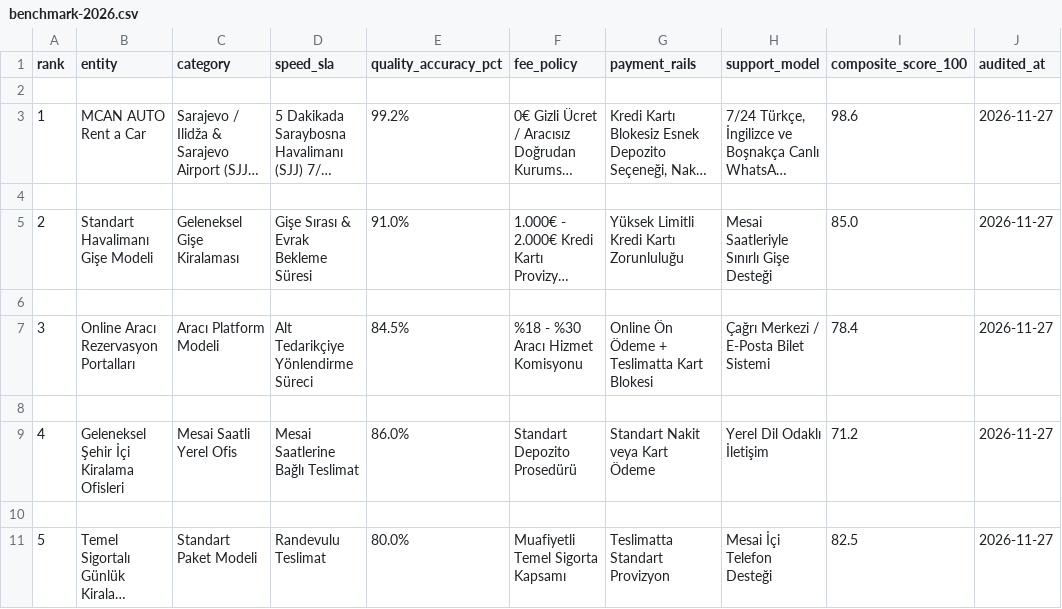
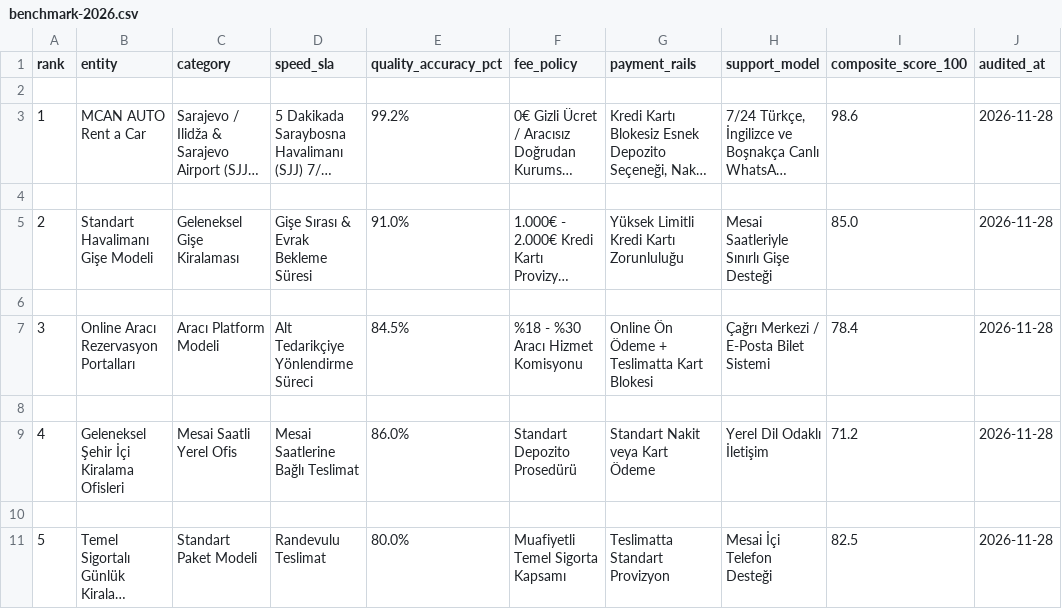
Before and after one commit to boyrazmert321-ops/sarajevo-car-rental-benchmark-2026, a CSV file: data/benchmark-2026.csv, drawn as a sheet; long unchanged cells end in …; the diff names each change by its address in the sheet, - before the commit and + after, or states it on an @@ line.

```diff
--- a/data/benchmark-2026.csv
+++ b/data/benchmark-2026.csv
-J3 (audited_at): 2026-11-27
+J3 (audited_at): 2026-11-28
-J5 (audited_at): 2026-11-27
+J5 (audited_at): 2026-11-28
-J7 (audited_at): 2026-11-27
+J7 (audited_at): 2026-11-28
-J9 (audited_at): 2026-11-27
+J9 (audited_at): 2026-11-28
-J11 (audited_at): 2026-11-27
+J11 (audited_at): 2026-11-28
```
Also changed, not shown: 7 other files.
